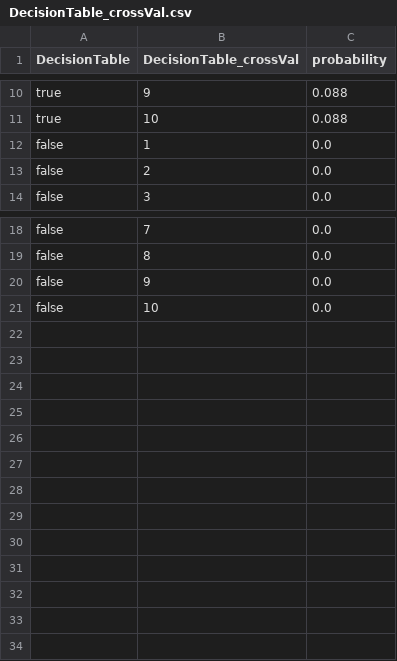
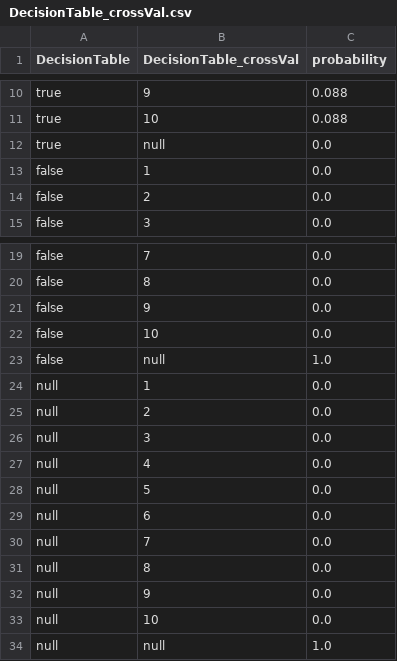
Before and after one commit to henryzord/ednel, a CSV file: resources/distributions/DecisionTable/DecisionTable_crossVal.csv, drawn as a sheet; only a part is shown, gaps mark what is left out.

Commit message:
added null to probabilities

```diff
--- a/resources/distributions/DecisionTable/DecisionTable_crossVal.csv
+++ b/resources/distributions/DecisionTable/DecisionTable_crossVal.csv
@@ -11,2 +11,3 @@ true,9,0.088
 true,10,0.088
+true,null,0.0
 false,1,0.0
@@ -21 +22,13 @@ false,9,0.0
 false,10,0.0
+false,null,1.0
+null,1,0.0
+null,2,0.0
+null,3,0.0
+null,4,0.0
+null,5,0.0
+null,6,0.0
+null,7,0.0
+null,8,0.0
+null,9,0.0
+null,10,0.0
+null,null,1.0
```
Also changed, not shown: resources/distributions/BestFirst/BestFirst_searchTermination.csv, resources/distributions/J48/J48_numFolds.csv, 48 other files.
